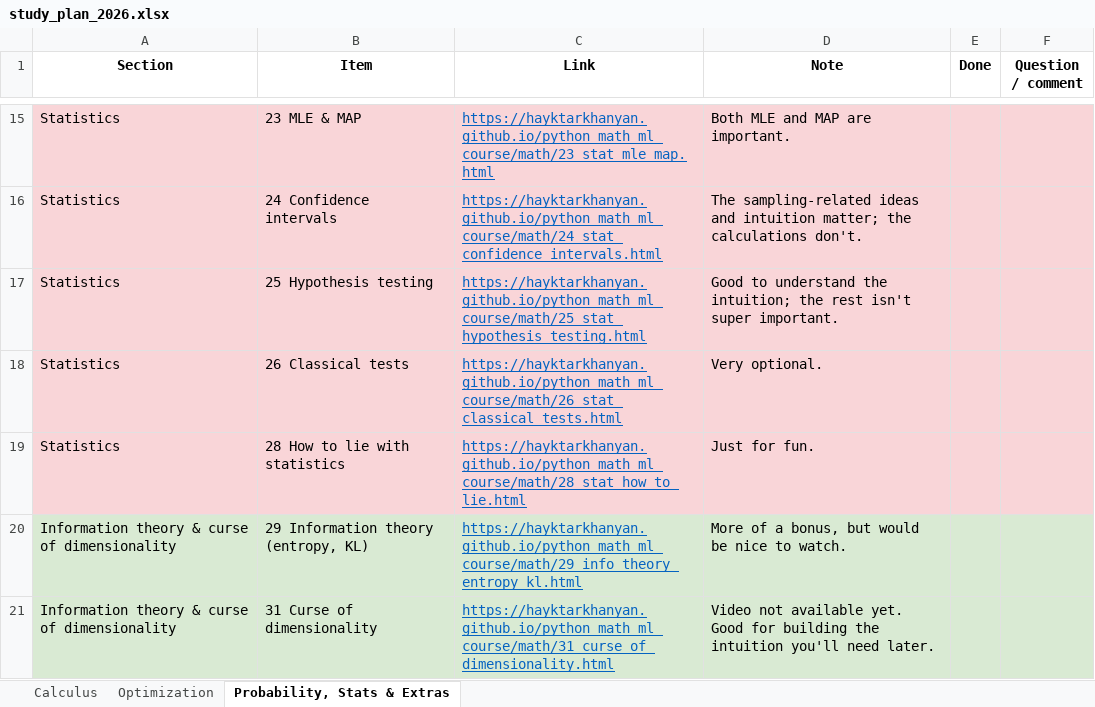
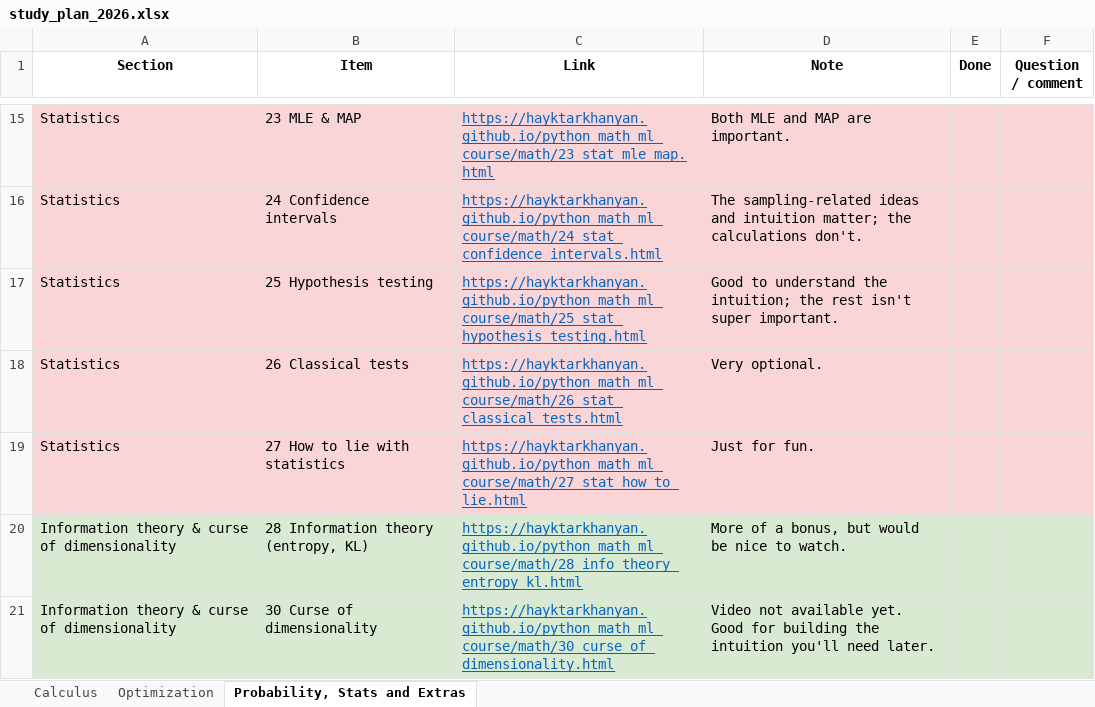
Before and after one commit to HaykTarkhanyan/python_math_ml_course, an Excel workbook: misc/solo/study_plan_2026.xlsx, sheet Probability, Stats and Extras, drawn as a sheet; only a part is shown, gaps mark what is left out; values as stored, in another font and other column widths than the file's, no borders; the diff names each change by its address in the sheet, - before the commit and + after, or states it on an @@ line.

```diff
--- a/misc/solo/study_plan_2026.xlsx (sheet Probability, Stats and Extras)
+++ b/misc/solo/study_plan_2026.xlsx (sheet Probability, Stats and Extras)
-sheet tab: Probability, Stats & Extras
+sheet tab: Probability, Stats and Extras
-B19 (Item): 28 How to lie with statistics
+B19 (Item): 27 How to lie with statistics
-C19 (Link): https://hayktarkhanyan.github.io/python_math_ml_course/math/28_stat_how_to_lie.html
+C19 (Link): https://hayktarkhanyan.github.io/python_math_ml_course/math/27_stat_how_to_lie.html
-B20 (Item): 29 Information theory (entropy, KL)
+B20 (Item): 28 Information theory (entropy, KL)
-C20 (Link): https://hayktarkhanyan.github.io/python_math_ml_course/math/29_info_theory_entropy_kl.html
+C20 (Link): https://hayktarkhanyan.github.io/python_math_ml_course/math/28_info_theory_entropy_kl.html
-B21 (Item): 31 Curse of dimensionality
+B21 (Item): 30 Curse of dimensionality
-C21 (Link): https://hayktarkhanyan.github.io/python_math_ml_course/math/31_curse_of_dimensionality.html
+C21 (Link): https://hayktarkhanyan.github.io/python_math_ml_course/math/30_curse_of_dimensionality.html
```
Also changed, not shown: sheet Calculus, sheet Optimization, 50 other files.
